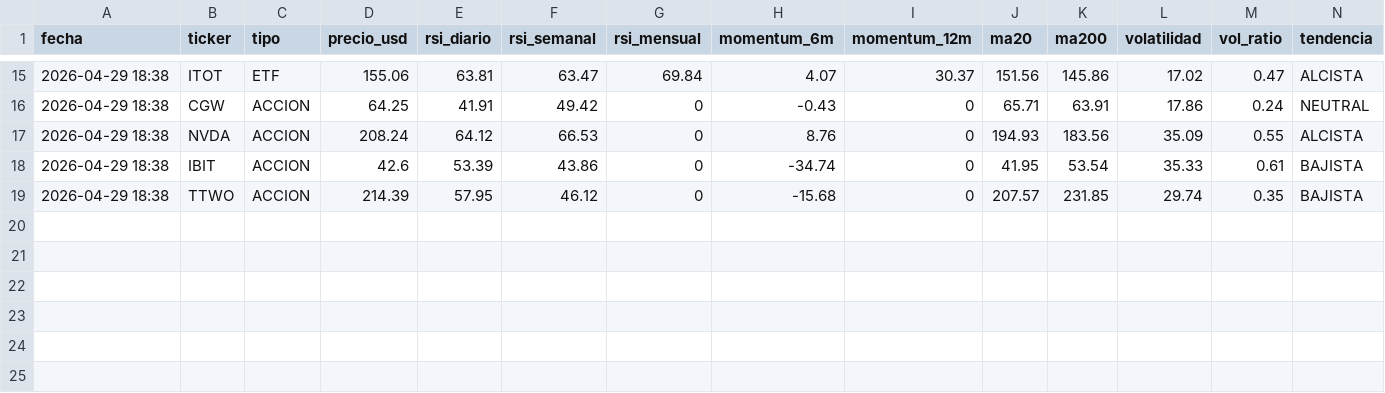
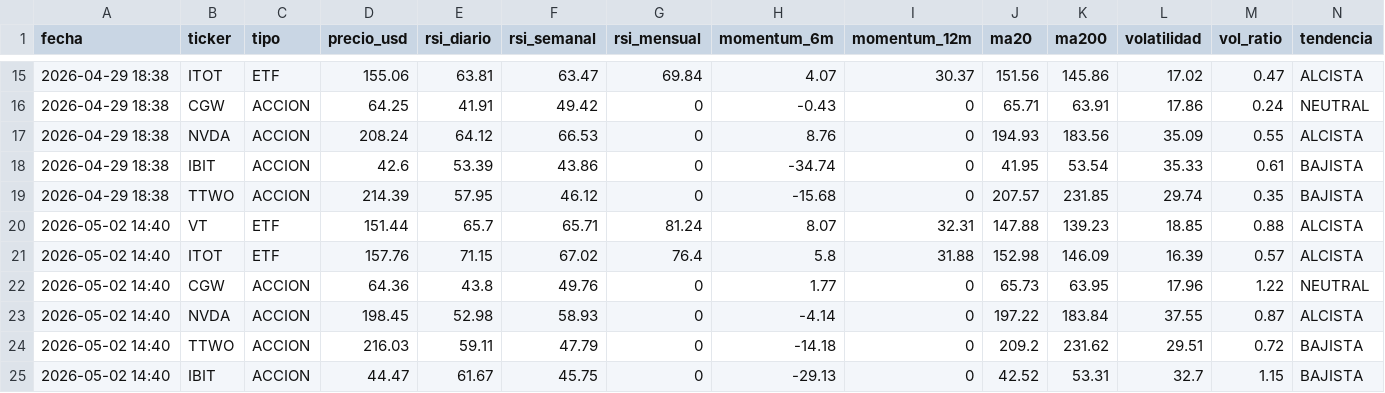
Before and after one commit to xZeroX9999x/Systema-R-I-C-O, a CSV file: historico_decisiones.csv, drawn as a sheet; only a part is shown, gaps mark what is left out; rows hold the shown columns only; the diff names each change by its address in the sheet, - before the commit and + after, or states it on an @@ line.

Commit message:
Log automatico — 2026-05-02 14:40

```diff
--- a/historico_decisiones.csv
+++ b/historico_decisiones.csv
+row 20: 2026-05-02 14:40 | VT | ETF | 151.44 | 65.7 | 65.71 | 81.24 | 8.07 | 32.31 | 147.88 | 139.23 | 18.85 | 0.88 | ALCISTA
+row 21: 2026-05-02 14:40 | ITOT | ETF | 157.76 | 71.15 | 67.02 | 76.4 | 5.8 | 31.88 | 152.98 | 146.09 | 16.39 | 0.57 | ALCISTA
+row 22: 2026-05-02 14:40 | CGW | ACCION | 64.36 | 43.8 | 49.76 | 0 | 1.77 | 0 | 65.73 | 63.95 | 17.96 | 1.22 | NEUTRAL
+row 23: 2026-05-02 14:40 | NVDA | ACCION | 198.45 | 52.98 | 58.93 | 0 | -4.14 | 0 | 197.22 | 183.84 | 37.55 | 0.87 | ALCISTA
+row 24: 2026-05-02 14:40 | TTWO | ACCION | 216.03 | 59.11 | 47.79 | 0 | -14.18 | 0 | 209.2 | 231.62 | 29.51 | 0.72 | BAJISTA
+row 25: 2026-05-02 14:40 | IBIT | ACCION | 44.47 | 61.67 | 45.75 | 0 | -29.13 | 0 | 42.52 | 53.31 | 32.7 | 1.15 | BAJISTA
```
